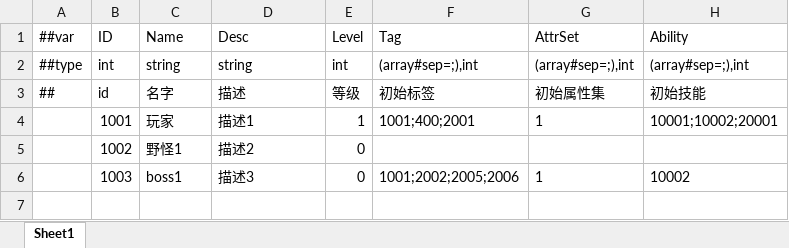
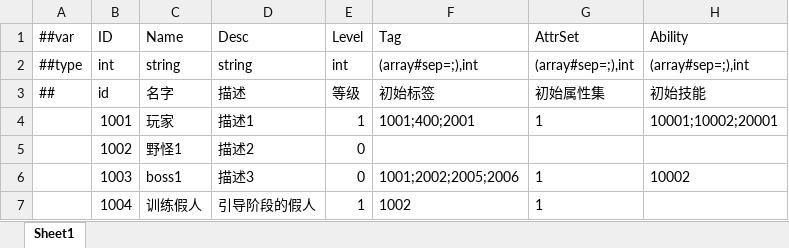
Before and after one commit to No78Vino/gameplay-ability-system-for-unity, an Excel workbook: EX_GAS_Config/ProjectConfigTable/exgas_config/Datas/#exgas.asc.xlsx, sheet Sheet1, drawn as a sheet; values as stored, in another font and other column widths than the file's, no borders; the diff names each change by its address in the sheet, - before the commit and + after, or states it on an @@ line.

```diff
--- a/EX_GAS_Config/ProjectConfigTable/exgas_config/Datas/#exgas.asc.xlsx (sheet Sheet1)
+++ b/EX_GAS_Config/ProjectConfigTable/exgas_config/Datas/#exgas.asc.xlsx (sheet Sheet1)
+row 7:  | 1004 | 训练假人 | 引导阶段的假人 | 1 | 1002 | 1
```
Also changed, not shown: 5 other files.
